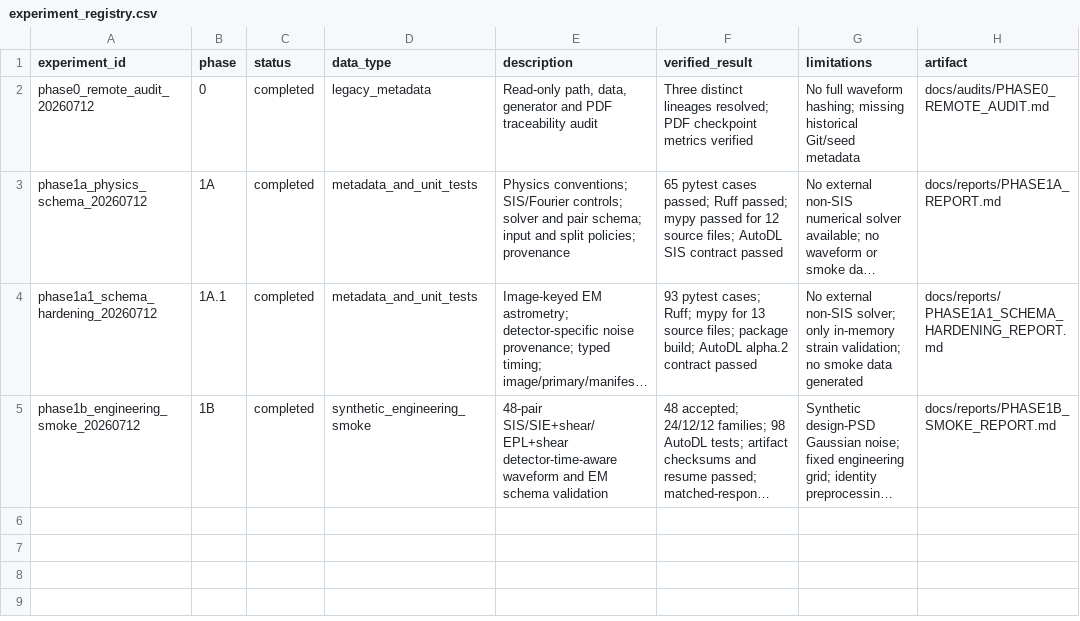
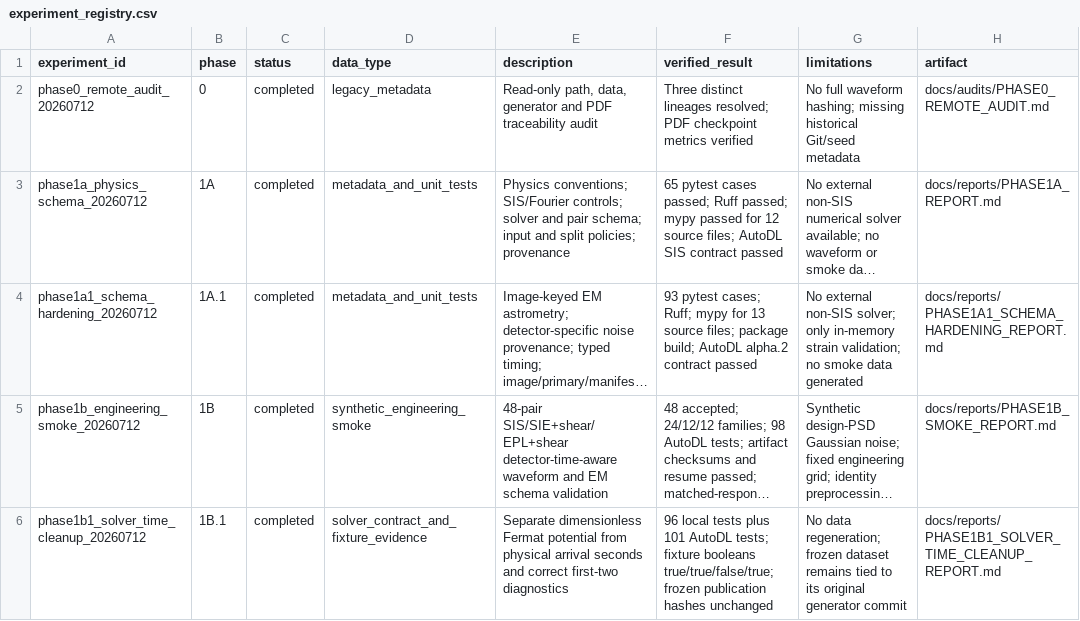
Before and after one commit to lanhung/gw-ampl-est, a CSV file: results/experiment_registry.csv, drawn as a sheet; long unchanged cells end in …; the diff names each change by its address in the sheet, - before the commit and + after, or states it on an @@ line.

```diff
--- a/results/experiment_registry.csv
+++ b/results/experiment_registry.csv
+row 6: phase1b1_solver_time_cleanup_20260712 | 1B.1 | completed | solver_contract_and_fixture_evidence | Separate dimensionless Fermat potential from physical arrival seconds and correct first-two diagnostics | 96 local tests plus 101 AutoDL tests; fixture booleans true/true/false/true; frozen publication hashes unchanged | No data regeneration; frozen dataset remains tied to its original generator commit | docs/reports/PHASE1B1_SOLVER_TIME_CLEANUP_REPORT.md
```
Also changed, not shown: 15 other files.
